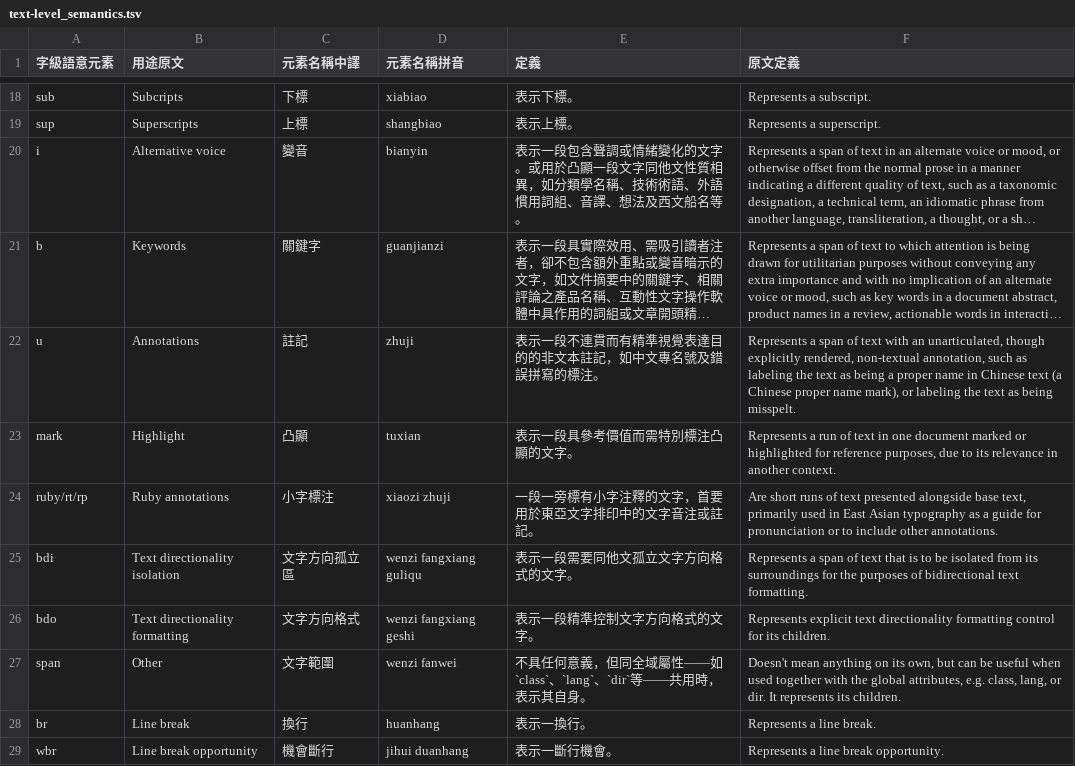
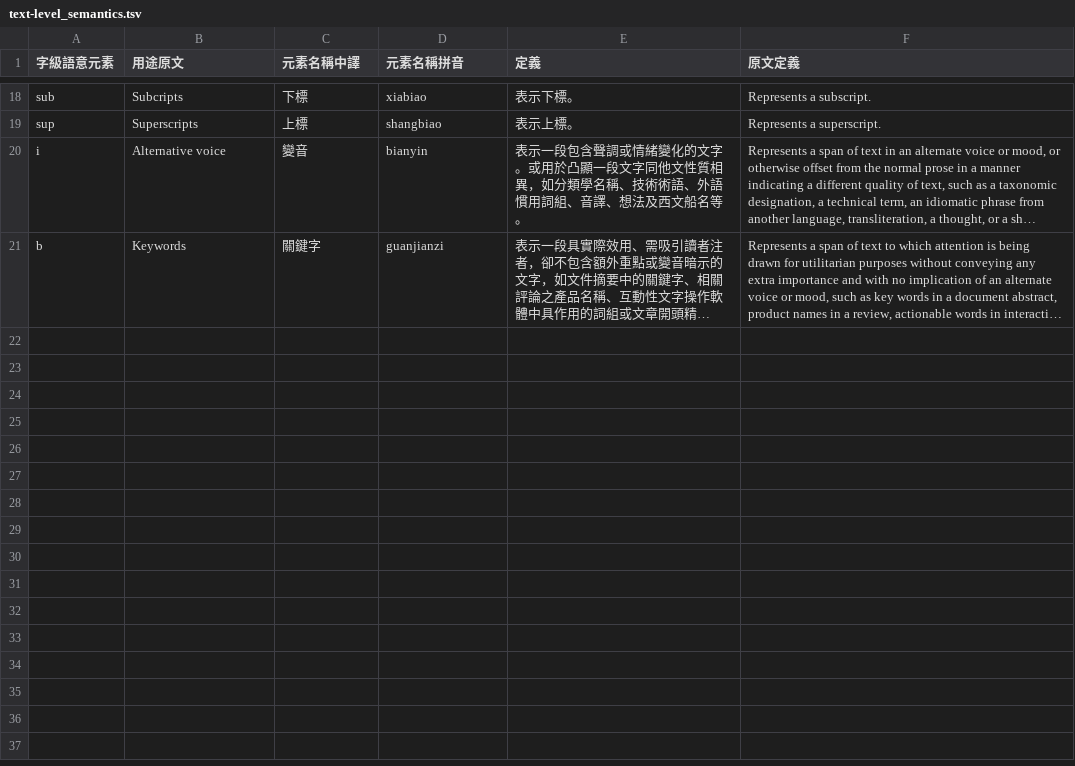
Before and after one commit to ethantw/html5-term-zh, a TSV file: elements/text-level_semantics.tsv, drawn as a sheet; only a part is shown, gaps mark what is left out; long unchanged cells end in …; the diff names each change by its address in the sheet, - before the commit and + after, or states it on an @@ line.

Commit message:
test

```diff
--- a/elements/text-level_semantics.tsv
+++ b/elements/text-level_semantics.tsv
-row 22: u | Annotations | 註記 | zhuji | 表示一段不連貫而有精準視覺表達目的的非文本註記，如中文專名號及錯誤拼寫的標注。 | Represents a span of text with an unarticulated, though explicitly rendered, non-textual annotation, such as labeling the text as being a proper name in Chinese text (a Chinese proper name mark), or labeling the text as being misspelt.
-row 23: mark | Highlight | 凸顯 | tuxian | 表示一段具參考價值而需特別標注凸顯的文字。 | Represents a run of text in one document marked or highlighted for reference purposes, due to its relevance in another context.
-row 24: ruby/rt/rp | Ruby annotations | 小字標注 | xiaozi zhuji | 一段一旁標有小字注釋的文字，首要用於東亞文字排印中的文字音注或註記。 | Are short runs of text presented alongside base text, primarily used in East Asian typography as a guide for pronunciation or to include other annotations.
-row 25: bdi | Text directionality isolation | 文字方向孤立區 | wenzi fangxiang guliqu | 表示一段需要同他文孤立文字方向格式的文字。 | Represents a span of text that is to be isolated from its surroundings for the purposes of bidirectional text formatting.
-row 26: bdo | Text directionality formatting | 文字方向格式 | wenzi fangxiang geshi | 表示一段精準控制文字方向格式的文字。 | Represents explicit text directionality formatting control for its children.
-row 27: span | Other | 文字範圍 | wenzi fanwei | 不具任何意義，但同全域屬性——如`class`、`lang`、`dir`等——共用時，表示其自身。 | Doesn't mean anything on its own, but can be useful when used together with the global attributes, e.g. class, lang, or dir. It represents its children.
-row 28: br | Line break | 換行 | huanhang | 表示一換行。 | Represents a line break.
-row 29: wbr | Line break opportunity | 機會斷行 | jihui duanhang | 表示一斷行機會。 | Represents a line break opportunity.
```
